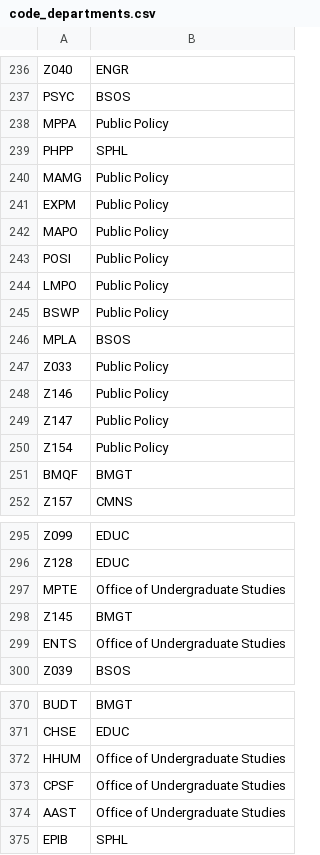
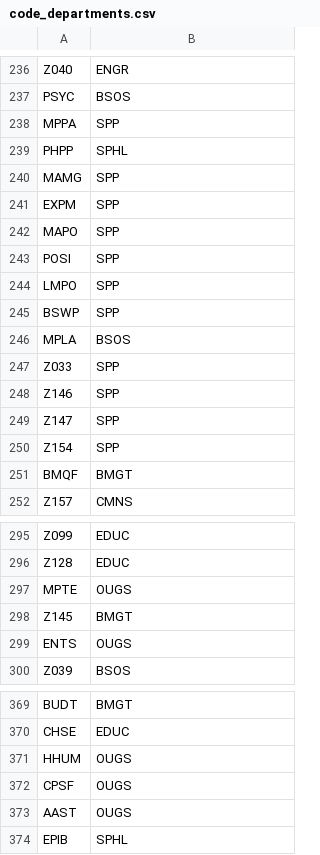
Before and after one commit to aaronl1661/teacherSalaryAnalysis, a CSV file: src/2_clean_data/code_departments.csv, drawn as a sheet; only a part is shown, gaps mark what is left out; the diff covers the shown part only.

Commit message:
updated department to major codes

```diff
--- a/src/2_clean_data/code_departments.csv
+++ b/src/2_clean_data/code_departments.csv
@@ -237,15 +237,15 @@ Z040,ENGR
 PSYC,BSOS
-MPPA,Public Policy
+MPPA,SPP
 PHPP,SPHL
-MAMG,Public Policy
-EXPM,Public Policy
-MAPO,Public Policy
-POSI,Public Policy
-LMPO,Public Policy
-BSWP,Public Policy
+MAMG,SPP
+EXPM,SPP
+MAPO,SPP
+POSI,SPP
+LMPO,SPP
+BSWP,SPP
 MPLA,BSOS
-Z033,Public Policy
-Z146,Public Policy
-Z147,Public Policy
-Z154,Public Policy
+Z033,SPP
+Z146,SPP
+Z147,SPP
+Z154,SPP
 BMQF,BMGT
@@ -296,5 +296,5 @@ Z099,EDUC
 Z128,EDUC
-MPTE,Office of Undergraduate Studies
+MPTE,OUGS
 Z145,BMGT
-ENTS,Office of Undergraduate Studies
+ENTS,OUGS
 Z039,BSOS
@@ -371,5 +370,5 @@ BUDT,BMGT
 CHSE,EDUC
-HHUM,Office of Undergraduate Studies
-CPSF,Office of Undergraduate Studies
-AAST,Office of Undergraduate Studies
+HHUM,OUGS
+CPSF,OUGS
+AAST,OUGS
 EPIB,SPHL
```
Also changed, not shown: 1 moved row and 27 edited cells elsewhere in this file.
